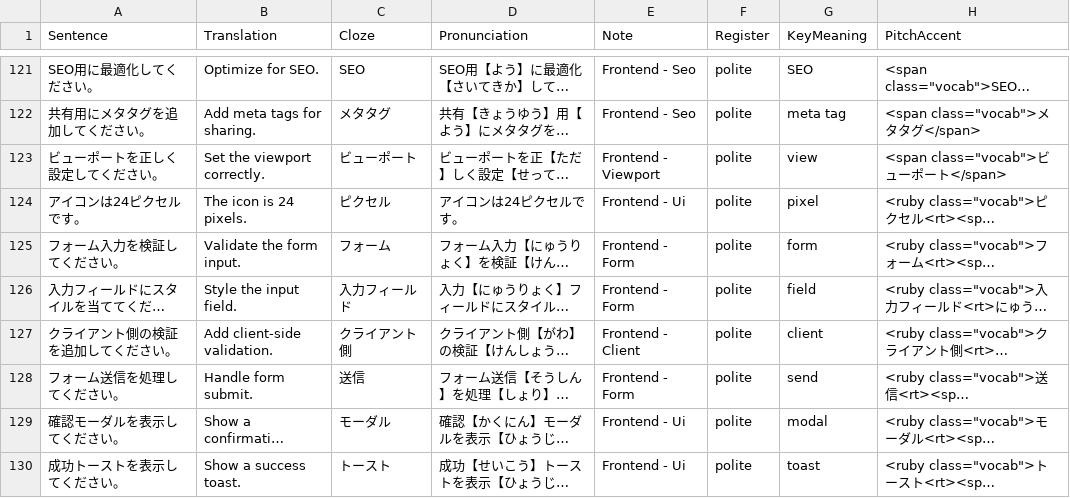
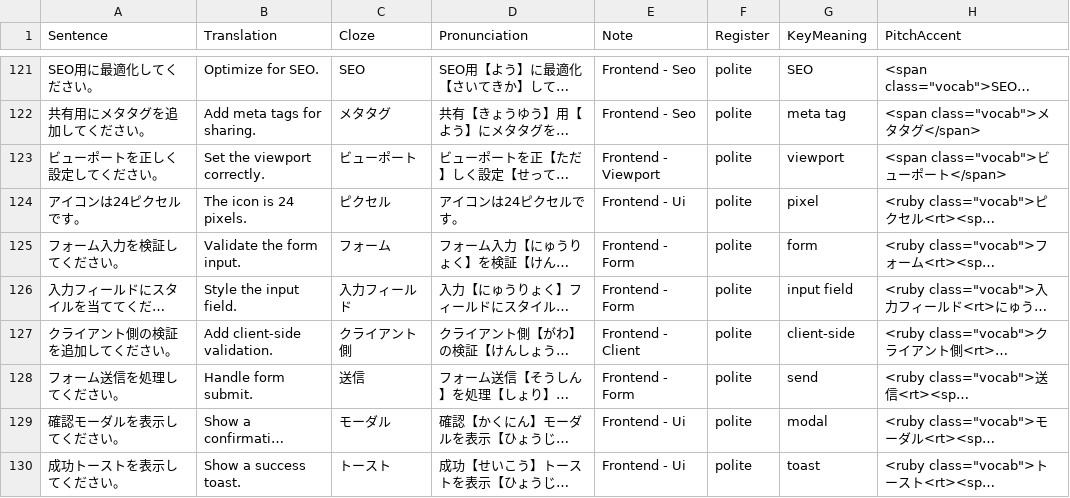
Before and after one commit to KakkoiDev/nihongo-it-anki, a CSV file: decks/it-vocab/tier4-vocabulary.csv, drawn as a sheet; only a part is shown, gaps mark what is left out; long unchanged cells end in …; the diff covers the shown part only; the diff names each change by its address in the sheet, - before the commit and + after, or states it on an @@ line.

Commit message:
fix: correct 84 truncated KeyMeaning glosses + 2 translations in it-vocab
Substring fallback in add_key_meanings.py glossed compound terms by
their first matching dict key: チェックアウト -> check, キャッシュヒット -> cache,
非正規化 -> normalize, リストア -> store, クレンジング -> range, etc.
Fixed all 84 affected rows in tiers 1-4,6 and added exact entries to
translations.py. Also fixed 2 broken Translation values found while
spot-checking affected rows (tier4: server-side validation, data lake).

```diff
--- a/decks/it-vocab/tier4-vocabulary.csv
+++ b/decks/it-vocab/tier4-vocabulary.csv
-G123 (KeyMeaning): view
+G123 (KeyMeaning): viewport
-G126 (KeyMeaning): field
+G126 (KeyMeaning): input field
-G127 (KeyMeaning): client
+G127 (KeyMeaning): client-side
```
Also changed, not shown: 32 edited cells elsewhere in this file, decks/it-vocab/tier1-vocabulary.csv, decks/it-vocab/tier2-vocabulary.csv, 1 other file.
